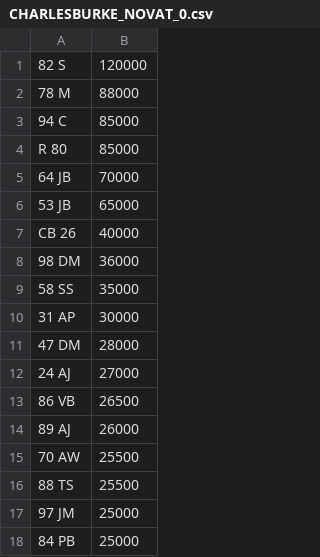
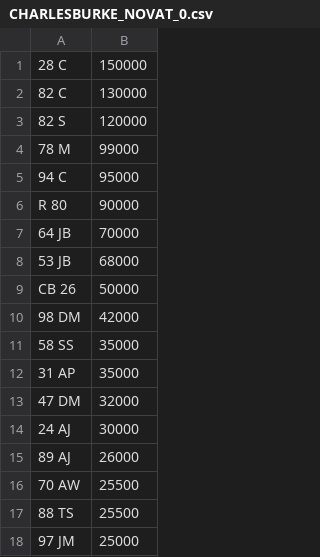
Before and after one commit to martinsumner/simplyreg, a CSV file: csv/CHARLESBURKE_NOVAT_0.csv, drawn as a sheet; only a part is shown; the shorter side is filled out with more unchanged rows; the diff covers the shown part only.

```diff
--- a/csv/CHARLESBURKE_NOVAT_0.csv
+++ b/csv/CHARLESBURKE_NOVAT_0.csv
@@ -1,14 +1,15 @@
+28 C,150000
+82 C,130000
 82 S,120000
-78 M,88000
-94 C,85000
-R 80,85000
+78 M,99000
+94 C,95000
+R 80,90000
 64 JB,70000
-53 JB,65000
-CB 26,40000
-98 DM,36000
+53 JB,68000
+CB 26,50000
+98 DM,42000
 58 SS,35000
-31 AP,30000
-47 DM,28000
-24 AJ,27000
-86 VB,26500
+31 AP,35000
+47 DM,32000
+24 AJ,30000
 89 AJ,26000
```
Also changed, not shown: 4 added rows, 3 removed rows and 3 edited cells elsewhere in this file.
